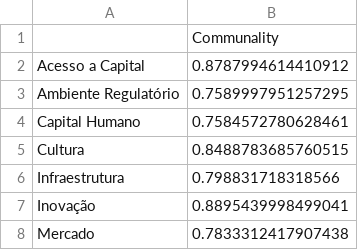
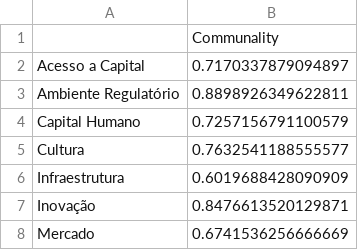
Before and after one commit to BrunoPolaski/factorial-analysis-ICE-research, a CSV file: fa_communalities.csv, drawn as a sheet.

```diff
--- a/fa_communalities.csv
+++ b/fa_communalities.csv
@@ -1,8 +1,8 @@
 ,Communality
-Acesso a Capital,0.8787994614410912
-Ambiente Regulatório,0.7589997951257295
-Capital Humano,0.7584572780628461
-Cultura,0.8488783685760515
-Infraestrutura,0.798831718318566
-Inovação,0.8895439998499041
-Mercado,0.7833312417907438
+Acesso a Capital,0.7170337879094897
+Ambiente Regulatório,0.8898926349622811
+Capital Humano,0.7257156791100579
+Cultura,0.7632541188555577
+Infraestrutura,0.6019688428090909
+Inovação,0.8476613520129871
+Mercado,0.6741536256666669
```
Also changed, not shown: fa_loadings.csv, fa_scores_by_city.csv, 3 other files.
